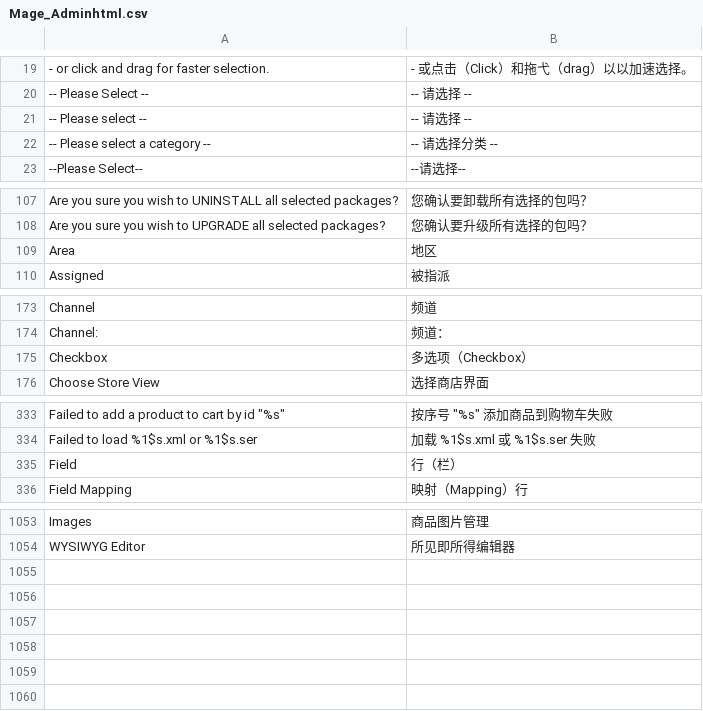
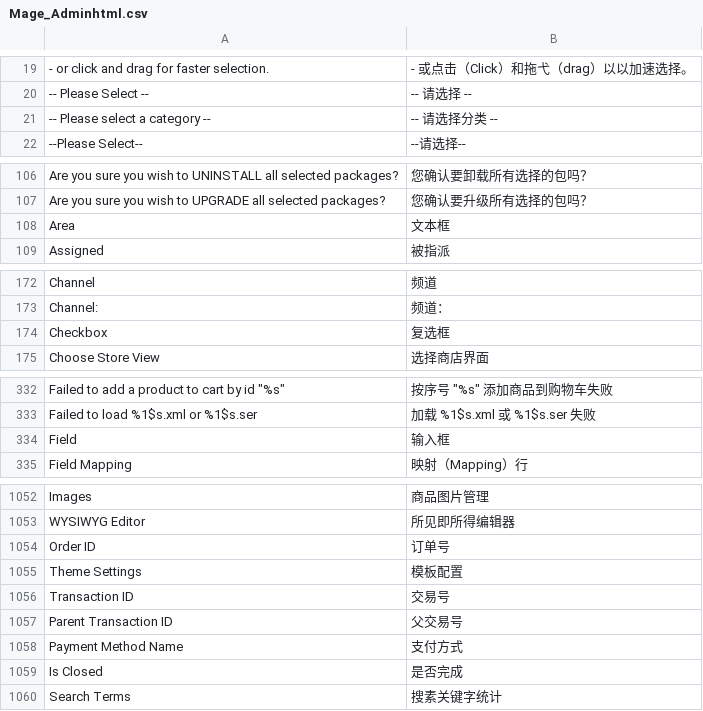
Before and after one commit to cosmocommerce/magento-chinese-edition, a CSV file: locale/zh_CN/Mage_Adminhtml.csv, drawn as a sheet; only a part is shown, gaps mark what is left out; removed rows and columns are numbered as before the commit, all else as after; the diff covers the shown part only; the diff names each change by its address in the sheet, - before the commit and + after, or states it on an @@ line.

```diff
--- a/locale/zh_CN/Mage_Adminhtml.csv
+++ b/locale/zh_CN/Mage_Adminhtml.csv
-row 21: -- Please select -- | -- 请选择 --
-B108: 地区
+B108: 文本框
-B174: 多选项（Checkbox）
+B174: 复选框
-B334: 行（栏）
+B334: 输入框
+row 1054: Order ID | 订单号
+row 1055: Theme Settings | 模板配置
+row 1056: Transaction ID | 交易号
+row 1057: Parent Transaction ID | 父交易号
+row 1058: Payment Method Name | 支付方式
+row 1059: Is Closed | 是否完成
+row 1060: Search Terms | 搜素关键字统计
```
Also changed, not shown: 2 edited cells elsewhere in this file, locale/zh_CN/Mage_Catalog.csv, locale/zh_CN/Mage_CatalogInventory.csv, 13 other files.
